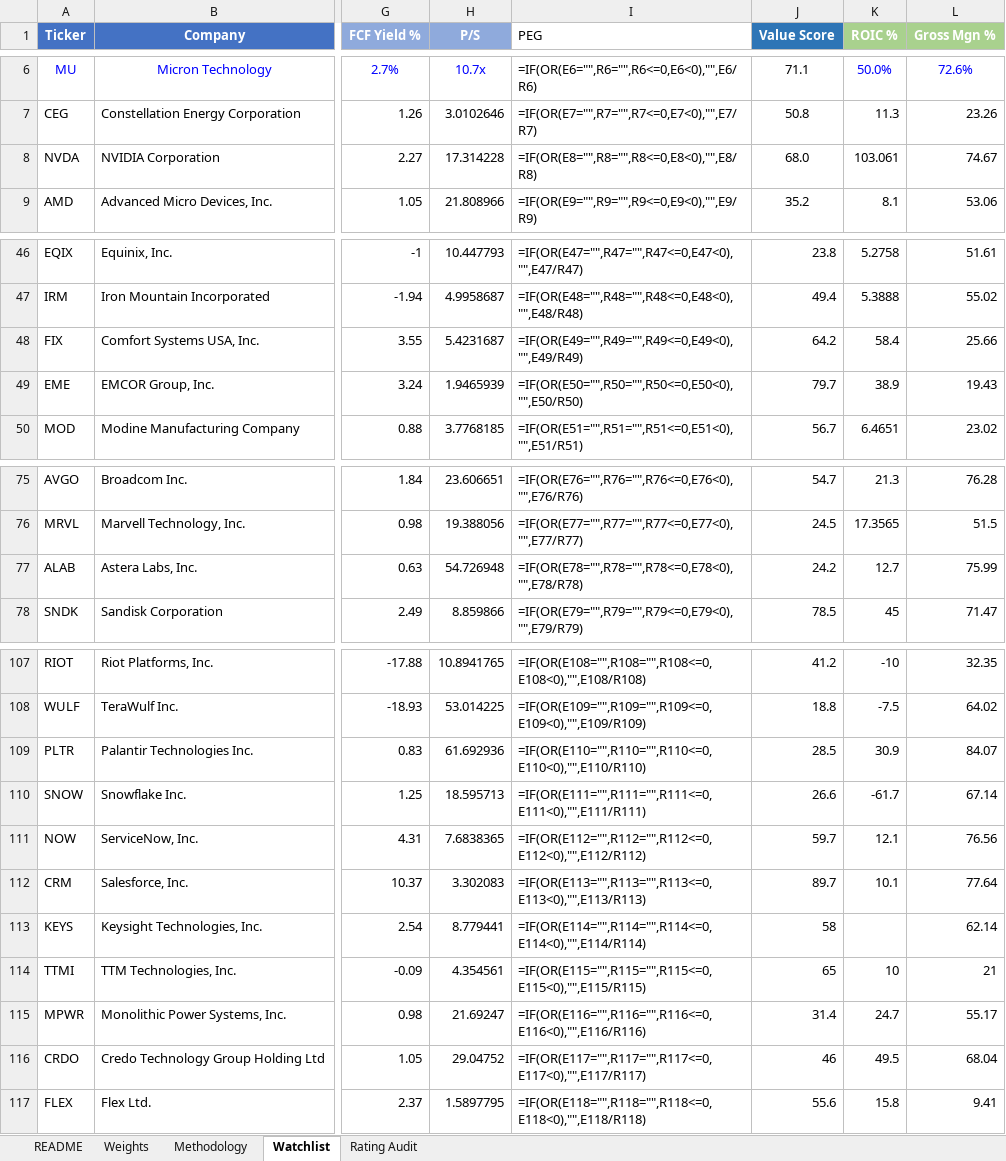
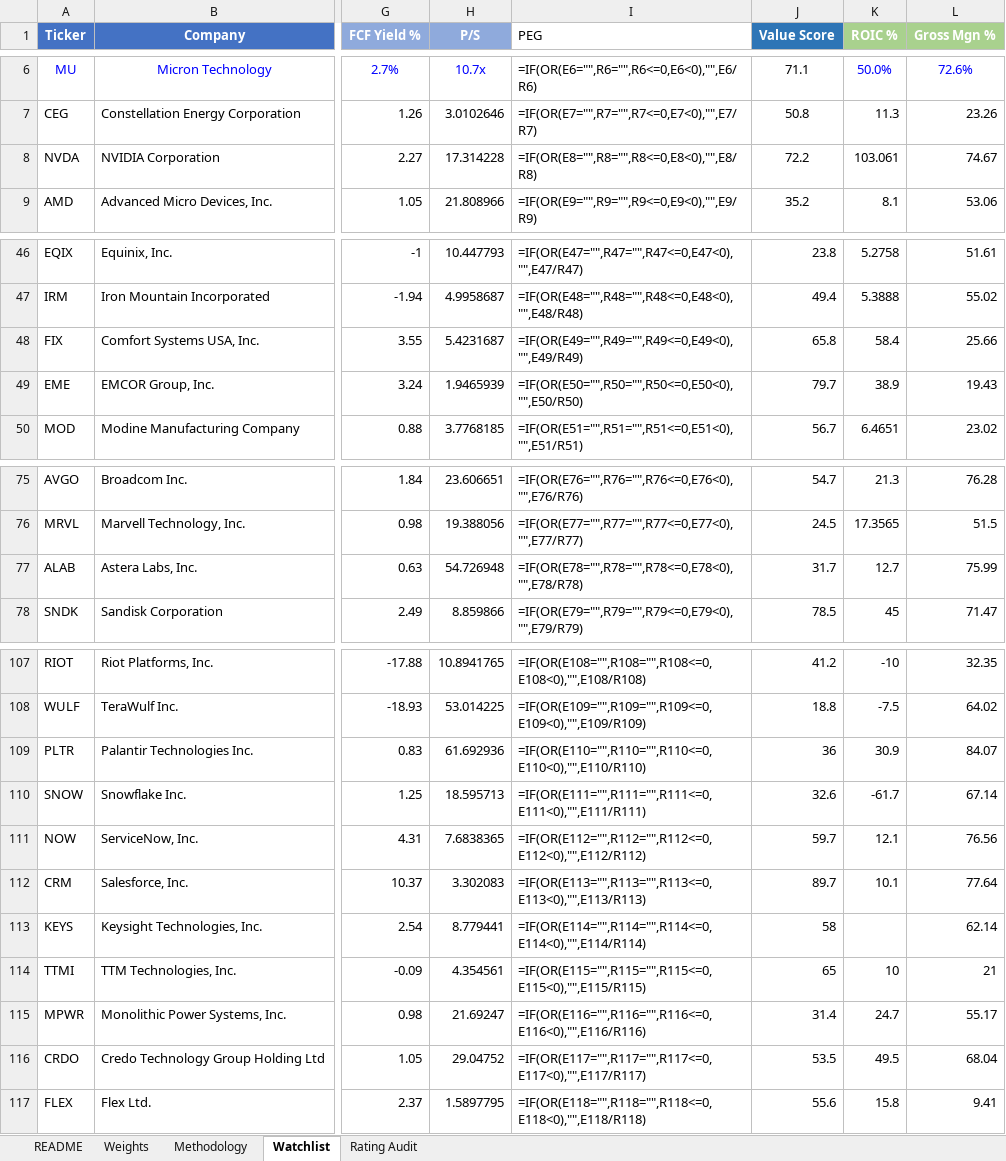
Before and after one commit to dgaraventa5/ai-stocks, an Excel workbook: 00-master/ai_supply_chain_scoring.xlsx, sheet Watchlist, drawn as a sheet; only a part is shown, gaps mark what is left out; values as stored, in another font and other column widths than the file's, no borders; formulas without a stored value are shown as written; conditional formats not drawn; the diff names each change by its address in the sheet, - before the commit and + after, or states it on an @@ line.

```diff
--- a/00-master/ai_supply_chain_scoring.xlsx (sheet Watchlist)
+++ b/00-master/ai_supply_chain_scoring.xlsx (sheet Watchlist)
-J8 (Value Score): 68.0
+J8 (Value Score): 72.2
-J48 (Value Score): 64.2
+J48 (Value Score): 65.8
-J77 (Value Score): 24.2
+J77 (Value Score): 31.7
-J109 (Value Score): 28.5
+J109 (Value Score): 36
-J110 (Value Score): 26.6
+J110 (Value Score): 32.6
-J116 (Value Score): 46
+J116 (Value Score): 53.5
```
Also changed, not shown: 12 other files.
